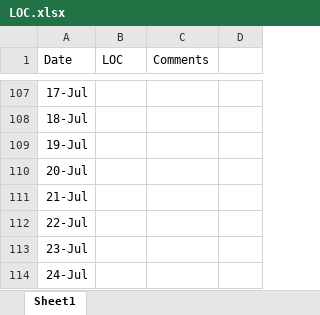
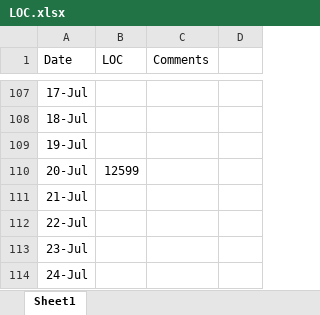
Before and after one commit to sitefeng/Uniq-iOS, an Excel workbook: Project Statistics/LOC.xlsx, sheet Sheet1, drawn as a sheet; only a part is shown, gaps mark what is left out; values as stored, in another font and other column widths than the file's, no borders; charts and pictures not drawn; the diff names each change by its address in the sheet, - before the commit and + after, or states it on an @@ line.

```diff
--- a/Project Statistics/LOC.xlsx (sheet Sheet1)
+++ b/Project Statistics/LOC.xlsx (sheet Sheet1)
-B110 (LOC): (empty)
+B110 (LOC): 12599
```
Also changed, not shown: charts or pictures, 29 other files.
